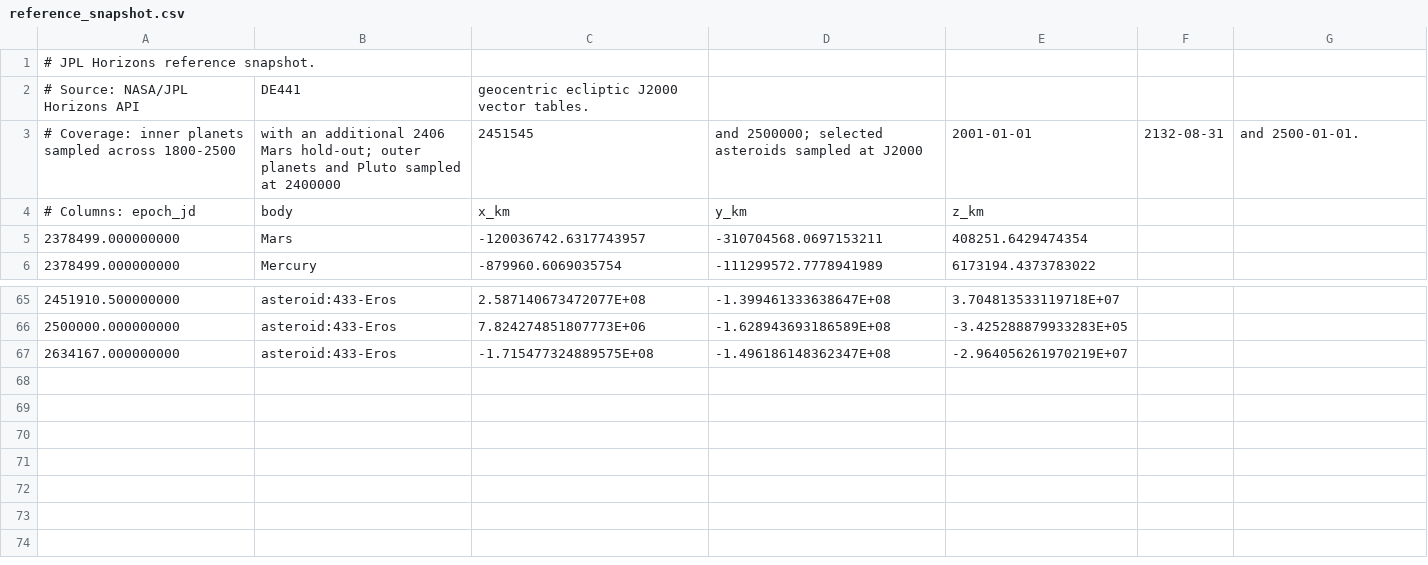
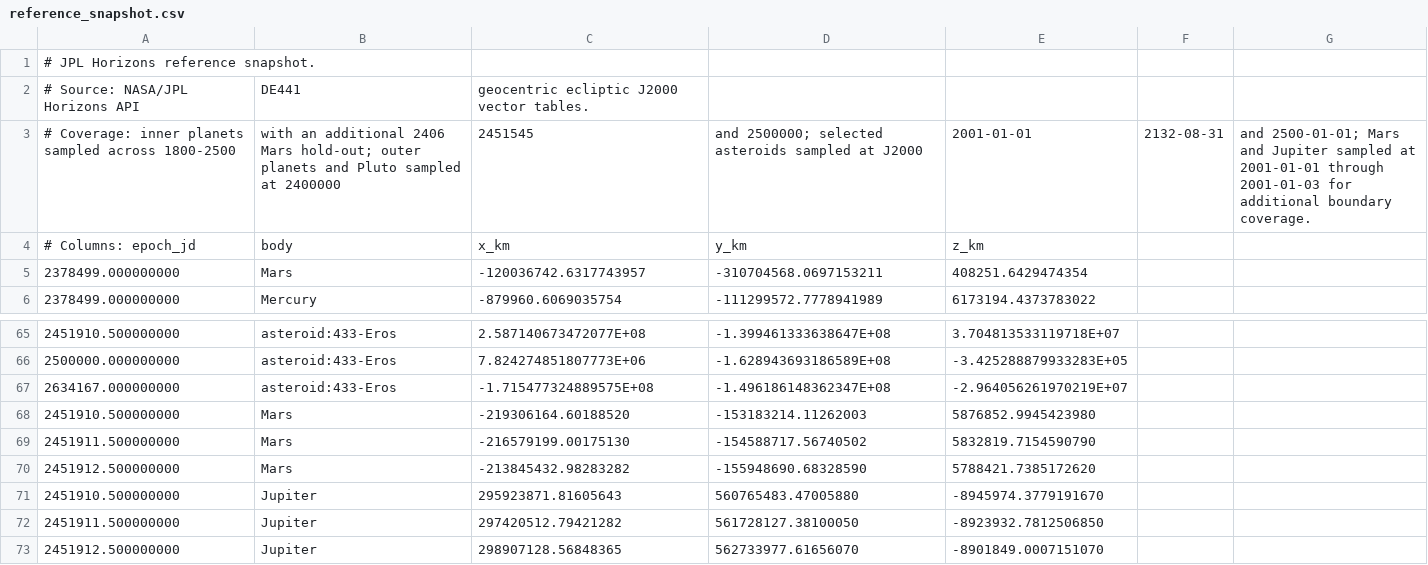
Before and after one commit to rahulmutt/pleiades, a CSV file: crates/pleiades-jpl/data/reference_snapshot.csv, drawn as a sheet; only a part is shown, gaps mark what is left out.

Commit message:
Add artifact manifest scaffolding and JPL coverage

```diff
--- a/crates/pleiades-jpl/data/reference_snapshot.csv
+++ b/crates/pleiades-jpl/data/reference_snapshot.csv
@@ -2,3 +2,3 @@
 # Source: NASA/JPL Horizons API, DE441, geocentric ecliptic J2000 vector tables.
-# Coverage: inner planets sampled across 1800-2500, with an additional 2406 Mars hold-out; outer planets and Pluto sampled at 2400000, 2451545, and 2500000; selected asteroids sampled at J2000, 2001-01-01, 2132-08-31, and 2500-01-01.
+# Coverage: inner planets sampled across 1800-2500, with an additional 2406 Mars hold-out; outer planets and Pluto sampled at 2400000, 2451545, and 2500000; selected asteroids sampled at J2000, 2001-01-01, 2132-08-31, and 2500-01-01; Mars and Jupiter sampled at 2001-01-01 through 2001-01-03 for additional boundary coverage.
 # Columns: epoch_jd,body,x_km,y_km,z_km
@@ -67 +67,7 @@
 2634167.000000000,asteroid:433-Eros,-1.715477324889575E+08,-1.496186148362347E+08,-2.964056261970219E+07
+2451910.500000000,Mars,-219306164.60188520,-153183214.11262003,5876852.9945423980
+2451911.500000000,Mars,-216579199.00175130,-154588717.56740502,5832819.7154590790
+2451912.500000000,Mars,-213845432.98283282,-155948690.68328590,5788421.7385172620
+2451910.500000000,Jupiter,295923871.81605643,560765483.47005880,-8945974.3779191670
+2451911.500000000,Jupiter,297420512.79421282,561728127.38100050,-8923932.7812506850
+2451912.500000000,Jupiter,298907128.56848365,562733977.61656070,-8901849.0007151070
```
Also changed, not shown: 4 other files.
